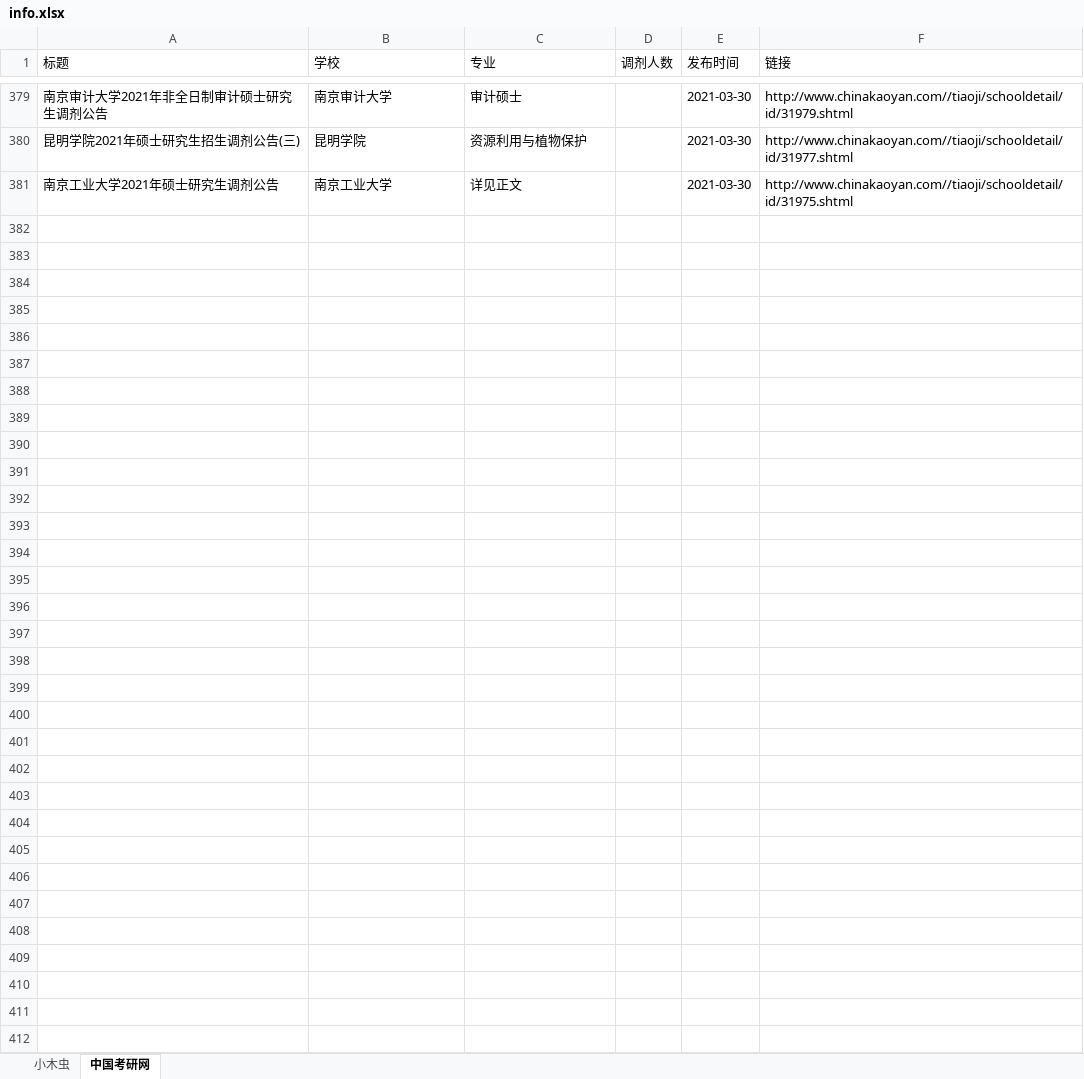
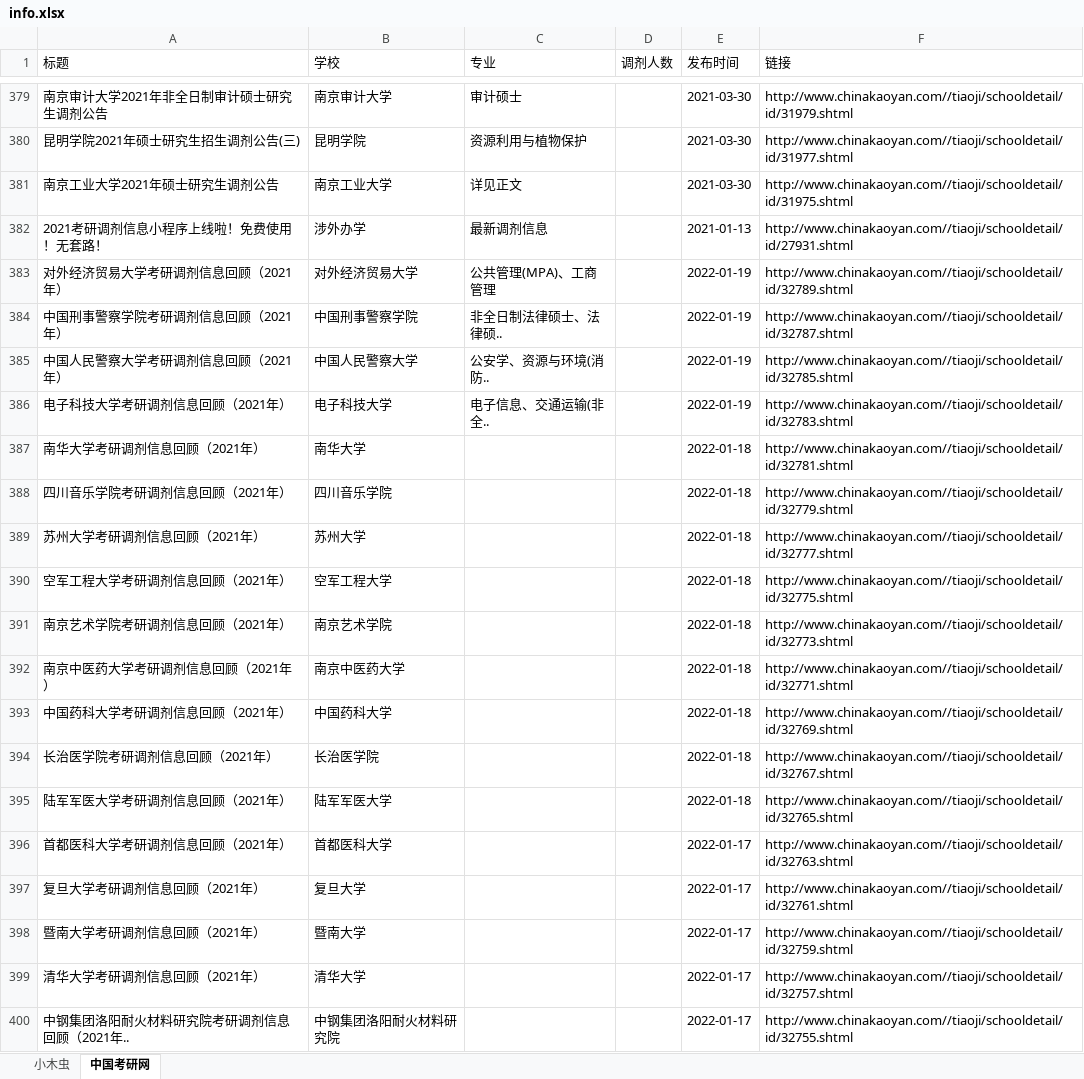
Before and after one commit to jerry-dream-fu/jerry-dream-fu.github.io, an Excel workbook: scrap_python/info.xlsx, sheet 中国考研网, drawn as a sheet; only a part is shown, gaps mark what is left out; values as stored, in another font and other column widths than the file's, no borders; the diff covers the shown part only; the diff names each change by its address in the sheet, - before the commit and + after, or states it on an @@ line.

```diff
--- a/scrap_python/info.xlsx (sheet 中国考研网)
+++ b/scrap_python/info.xlsx (sheet 中国考研网)
+row 382: 2021考研调剂信息小程序上线啦！免费使用！无套路！ | 涉外办学 | 最新调剂信息 |  | 2021-01-13 | http://www.chinakaoyan.com//tiaoji/schooldetail/id/27931.shtml
+row 383: 对外经济贸易大学考研调剂信息回顾（2021年） | 对外经济贸易大学 | 公共管理(MPA)、工商管理 |  | 2022-01-19 | http://www.chinakaoyan.com//tiaoji/schooldetail/id/32789.shtml
+row 384: 中国刑事警察学院考研调剂信息回顾（2021年） | 中国刑事警察学院 | 非全日制法律硕士、法律硕.. |  | 2022-01-19 | http://www.chinakaoyan.com//tiaoji/schooldetail/id/32787.shtml
+row 385: 中国人民警察大学考研调剂信息回顾（2021年） | 中国人民警察大学 | 公安学、资源与环境(消防.. |  | 2022-01-19 | http://www.chinakaoyan.com//tiaoji/schooldetail/id/32785.shtml
+row 386: 电子科技大学考研调剂信息回顾（2021年） | 电子科技大学 | 电子信息、交通运输(非全.. |  | 2022-01-19 | http://www.chinakaoyan.com//tiaoji/schooldetail/id/32783.shtml
+row 387: 南华大学考研调剂信息回顾（2021年） | 南华大学 |  |  | 2022-01-18 | http://www.chinakaoyan.com//tiaoji/schooldetail/id/32781.shtml
+row 388: 四川音乐学院考研调剂信息回顾（2021年） | 四川音乐学院 |  |  | 2022-01-18 | http://www.chinakaoyan.com//tiaoji/schooldetail/id/32779.shtml
+row 389: 苏州大学考研调剂信息回顾（2021年） | 苏州大学 |  |  | 2022-01-18 | http://www.chinakaoyan.com//tiaoji/schooldetail/id/32777.shtml
+row 390: 空军工程大学考研调剂信息回顾（2021年） | 空军工程大学 |  |  | 2022-01-18 | http://www.chinakaoyan.com//tiaoji/schooldetail/id/32775.shtml
+row 391: 南京艺术学院考研调剂信息回顾（2021年） | 南京艺术学院 |  |  | 2022-01-18 | http://www.chinakaoyan.com//tiaoji/schooldetail/id/32773.shtml
+row 392: 南京中医药大学考研调剂信息回顾（2021年） | 南京中医药大学 |  |  | 2022-01-18 | http://www.chinakaoyan.com//tiaoji/schooldetail/id/32771.shtml
+row 393: 中国药科大学考研调剂信息回顾（2021年） | 中国药科大学 |  |  | 2022-01-18 | http://www.chinakaoyan.com//tiaoji/schooldetail/id/32769.shtml
+row 394: 长治医学院考研调剂信息回顾（2021年） | 长治医学院 |  |  | 2022-01-18 | http://www.chinakaoyan.com//tiaoji/schooldetail/id/32767.shtml
+row 395: 陆军军医大学考研调剂信息回顾（2021年） | 陆军军医大学 |  |  | 2022-01-18 | http://www.chinakaoyan.com//tiaoji/schooldetail/id/32765.shtml
+row 396: 首都医科大学考研调剂信息回顾（2021年） | 首都医科大学 |  |  | 2022-01-17 | http://www.chinakaoyan.com//tiaoji/schooldetail/id/32763.shtml
+row 397: 复旦大学考研调剂信息回顾（2021年） | 复旦大学 |  |  | 2022-01-17 | http://www.chinakaoyan.com//tiaoji/schooldetail/id/32761.shtml
+row 398: 暨南大学考研调剂信息回顾（2021年） | 暨南大学 |  |  | 2022-01-17 | http://www.chinakaoyan.com//tiaoji/schooldetail/id/32759.shtml
+row 399: 清华大学考研调剂信息回顾（2021年） | 清华大学 |  |  | 2022-01-17 | http://www.chinakaoyan.com//tiaoji/schooldetail/id/32757.shtml
+row 400: 中钢集团洛阳耐火材料研究院考研调剂信息回顾（2021年.. | 中钢集团洛阳耐火材料研究院 |  |  | 2022-01-17 | http://www.chinakaoyan.com//tiaoji/schooldetail/id/32755.shtml
```
Also changed, not shown: 341 added rows elsewhere in this sheet, sheet 小木虫, 4 other files.
